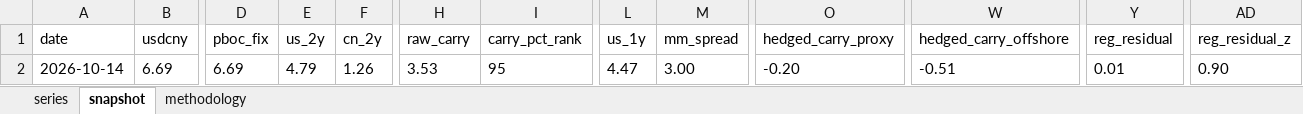
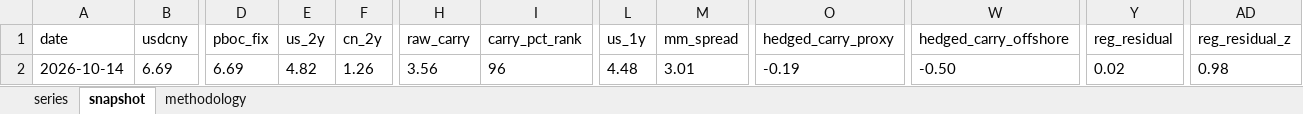
Before and after one commit to erickviann1-dev/usdcny-tracker, an Excel workbook: docs/usdcny_tracker.xlsx, sheet snapshot, drawn as a sheet; only a part is shown, gaps mark what is left out; values as stored, in another font and other column widths than the file's, no borders; the diff names each change by its address in the sheet, - before the commit and + after, or states it on an @@ line.

```diff
--- a/docs/usdcny_tracker.xlsx (sheet snapshot)
+++ b/docs/usdcny_tracker.xlsx (sheet snapshot)
-E2 (us_2y): 4.79
+E2 (us_2y): 4.82
-H2 (raw_carry): 3.53
+H2 (raw_carry): 3.56
-I2 (carry_pct_rank): 95
+I2 (carry_pct_rank): 96
-L2 (us_1y): 4.47
+L2 (us_1y): 4.48
-M2 (mm_spread): 3.00
+M2 (mm_spread): 3.01
-O2 (hedged_carry_proxy): -0.20
+O2 (hedged_carry_proxy): -0.19
-W2 (hedged_carry_offshore): -0.51
+W2 (hedged_carry_offshore): -0.50
-Y2 (reg_residual): 0.01
+Y2 (reg_residual): 0.02
-AD2 (reg_residual_z): 0.90
+AD2 (reg_residual_z): 0.98
```
Also changed, not shown: sheet series, 3 other files.
